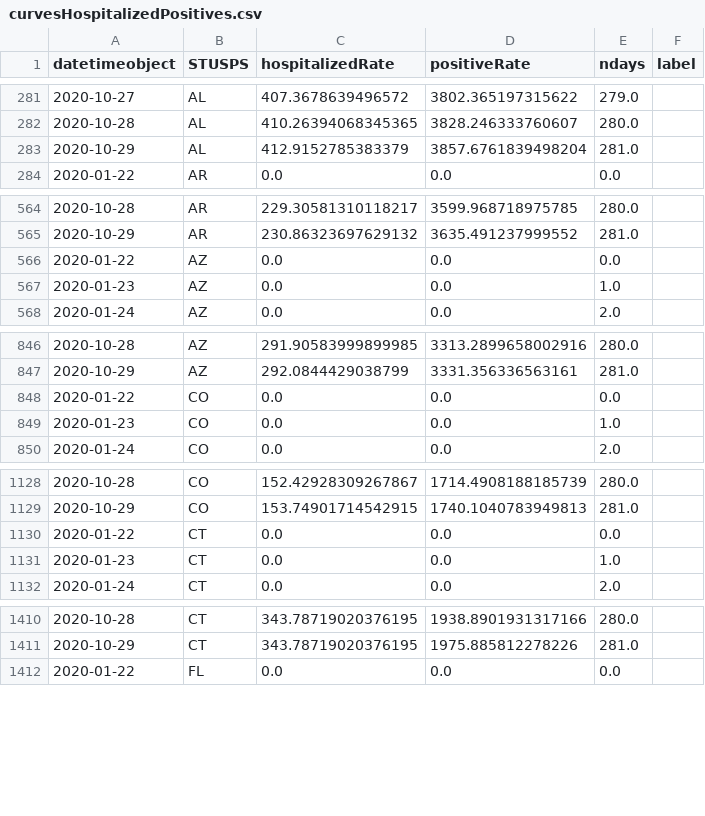
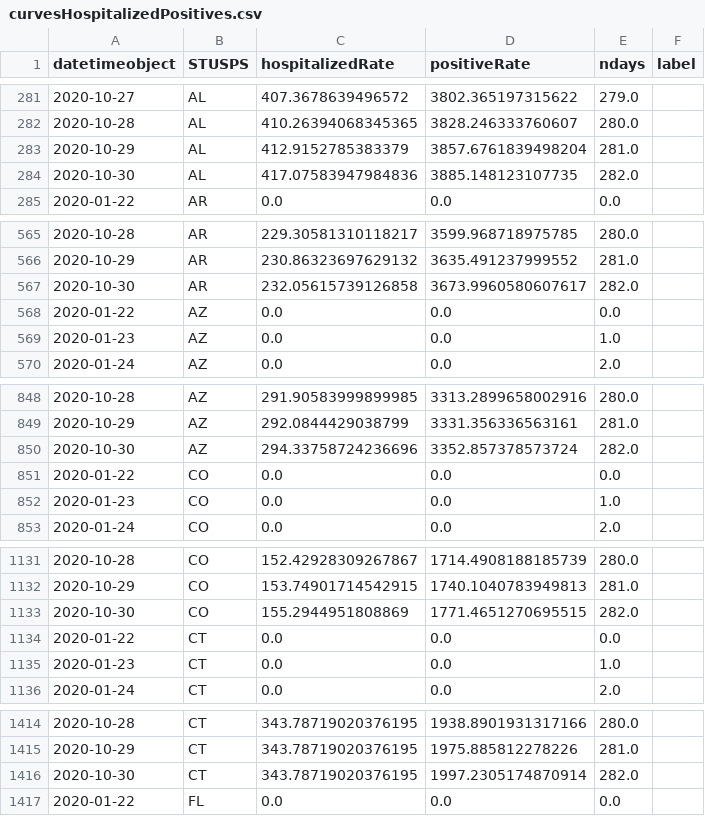
Before and after one commit to briefings/sars, a CSV file: fundamentals/atlantic/warehouse/curvesHospitalizedPositives.csv, drawn as a sheet; only a part is shown, gaps mark what is left out; the diff covers the shown part only.

```diff
--- a/fundamentals/atlantic/warehouse/curvesHospitalizedPositives.csv
+++ b/fundamentals/atlantic/warehouse/curvesHospitalizedPositives.csv
@@ -283,2 +283,3 @@ datetimeobject,STUSPS,hospitalizedRate,positiveRate,ndays,label
 2020-10-29,AL,412.9152785383379,3857.6761839498204,281.0,
+2020-10-30,AL,417.07583947984836,3885.148123107735,282.0,
 2020-01-22,AR,0.0,0.0,0.0,
@@ -565,2 +566,3 @@ datetimeobject,STUSPS,hospitalizedRate,positiveRate,ndays,label
 2020-10-29,AR,230.86323697629132,3635.491237999552,281.0,
+2020-10-30,AR,232.05615739126858,3673.9960580607617,282.0,
 2020-01-22,AZ,0.0,0.0,0.0,
@@ -847,2 +849,3 @@ datetimeobject,STUSPS,hospitalizedRate,positiveRate,ndays,label
 2020-10-29,AZ,292.0844429038799,3331.356336563161,281.0,
+2020-10-30,AZ,294.33758724236696,3352.857378573724,282.0,
 2020-01-22,CO,0.0,0.0,0.0,
@@ -1129,2 +1132,3 @@ datetimeobject,STUSPS,hospitalizedRate,positiveRate,ndays,label
 2020-10-29,CO,153.74901714542915,1740.1040783949813,281.0,
+2020-10-30,CO,155.2944951808869,1771.4651270695515,282.0,
 2020-01-22,CT,0.0,0.0,0.0,
@@ -1411,2 +1415,3 @@ datetimeobject,STUSPS,hospitalizedRate,positiveRate,ndays,label
 2020-10-29,CT,343.78719020376195,1975.885812278226,281.0,
+2020-10-30,CT,343.78719020376195,1997.2305174870914,282.0,
 2020-01-22,FL,0.0,0.0,0.0,
```
Also changed, not shown: 31 added rows elsewhere in this file, fundamentals/atlantic/warehouse/curvesDeathsPositives.csv, fundamentals/atlantic/warehouse/curvesDeathsTests.csv, 1 other file.
